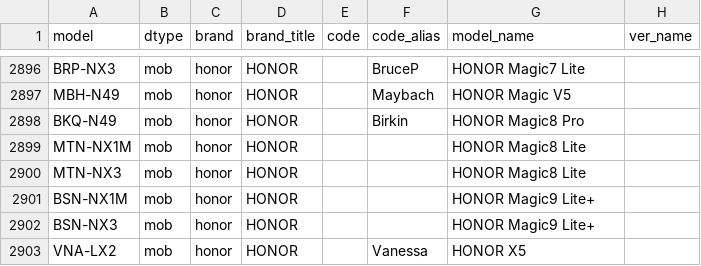
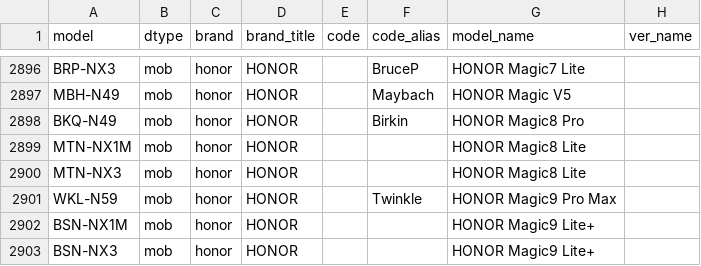
Before and after one commit to YuleBest/MobileModels-csv, a CSV file: models.csv, drawn as a sheet; only a part is shown, gaps mark what is left out; the shorter side is filled out with more unchanged rows; the diff names each change by its address in the sheet, - before the commit and + after, or states it on an @@ line.

```diff
--- a/models.csv
+++ b/models.csv
+row 2901: WKL-N59 | mob | honor | HONOR |  | Twinkle | HONOR Magic9 Pro Max
```
Also changed, not shown: 1 other file.
